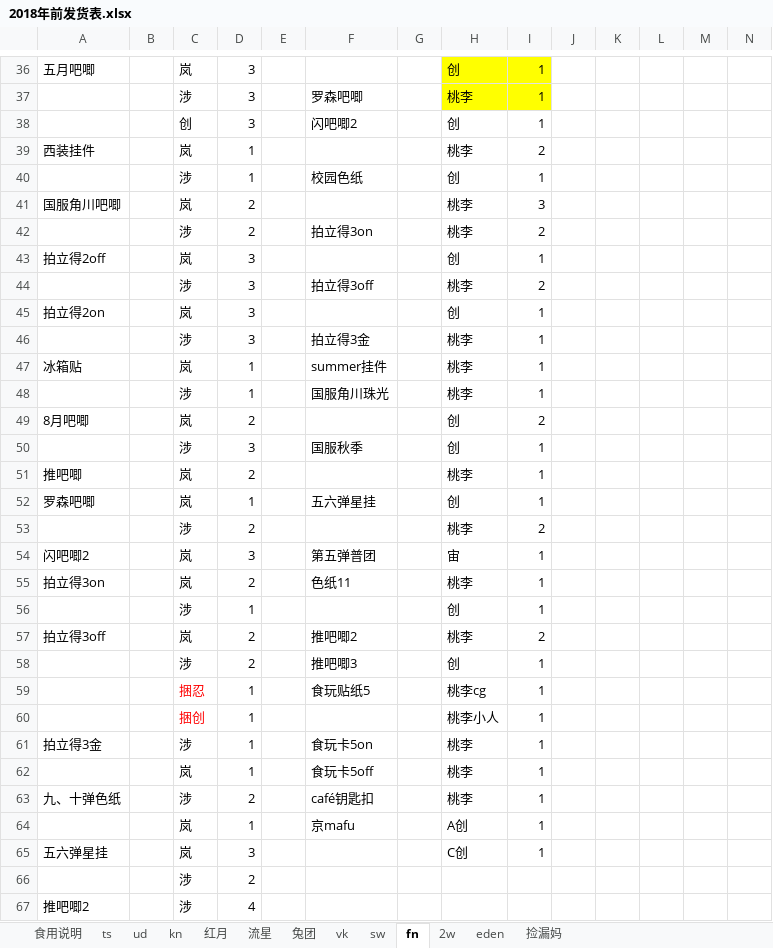
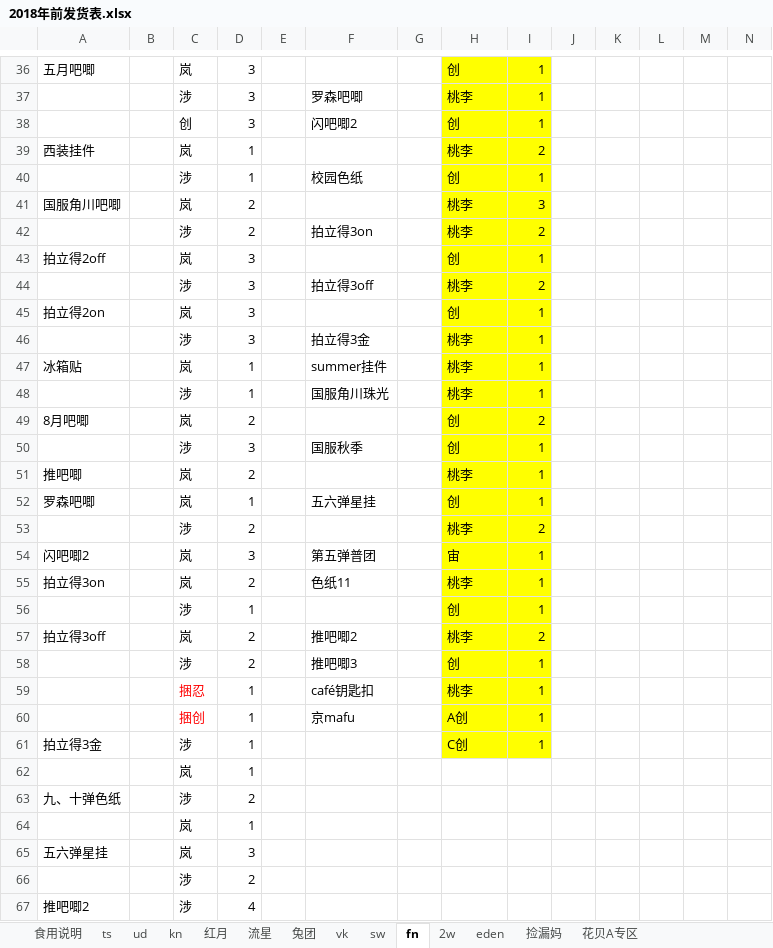
Before and after one commit to yaoranzjy/test, an Excel workbook: 2018年前发货表.xlsx, sheet fn, drawn as a sheet; only a part is shown, gaps mark what is left out; values as stored, in another font and other column widths than the file's, no borders; removed rows and columns are numbered as before the commit, all else as after; rows hold the shown columns only; the diff covers the shown part only; the diff names each change by its address in the sheet, - before the commit and + after, or states it on an @@ line.

```diff
--- a/2018年前发货表.xlsx (sheet fn)
+++ b/2018年前发货表.xlsx (sheet fn)
+sheet tab: 花贝A专区
-H38:I61 fill: none
+H38:I61 fill: #FFFF00
-F59: 食玩贴纸5
+F59: café钥匙扣
-H59: 桃李cg
+H59: 桃李
-F60: (empty)
+F60: 京mafu
-H60: 桃李小人
+H60: A创
-F61: 食玩卡5on
+F61: (empty)
-H61: 桃李
+H61: C创
-row 62:  |  | 岚 | 1 |  | 食玩卡5off |  | 桃李 | 1
+row 62:  |  | 岚 | 1
-F63: café钥匙扣
+F63: (empty)
-H63: 桃李
+H63: (empty)
-I63: 1
+I63: (empty)
-row 64:  |  | 岚 | 1 |  | 京mafu |  | A创 | 1
+row 64:  |  | 岚 | 1
-H65: C创
+H65: (empty)
-I65: 1
+I65: (empty)
```
Also changed, not shown: cell formats elsewhere in this sheet, sheet kn, sheet ud, sheet 红月, sheet ts, 2017沉迷收肾-排谷-新.xlsx.
